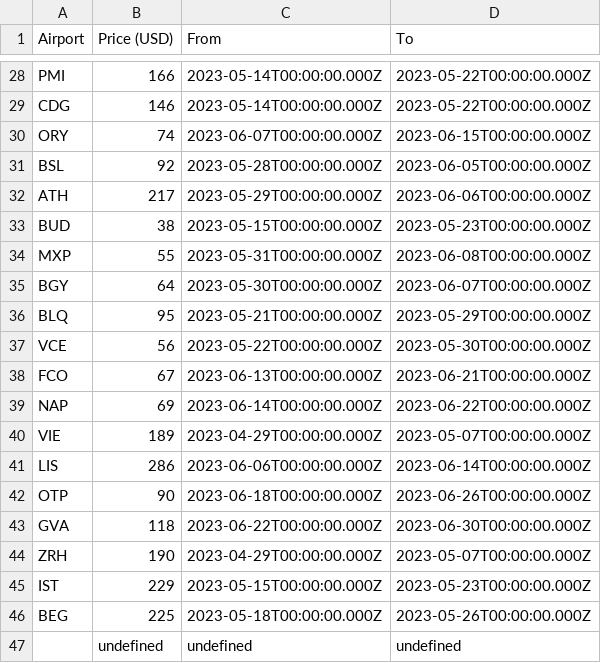
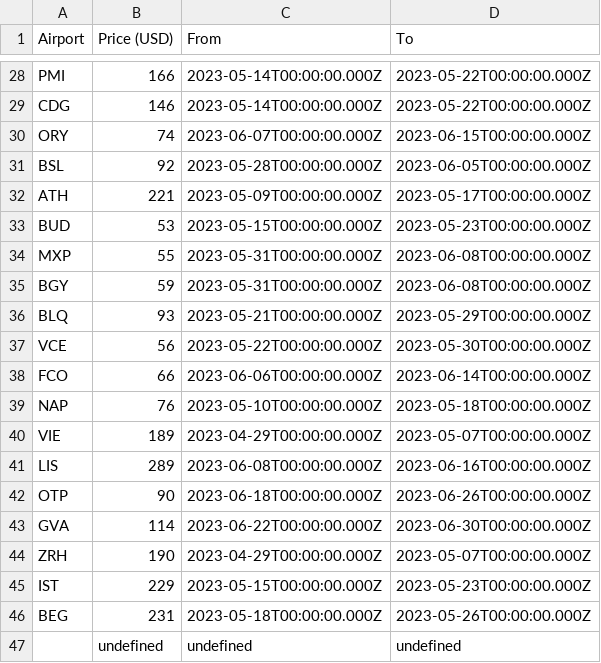
Before and after one commit to barjin/flight-tickets-scraper, a CSV file: results/recent.csv, drawn as a sheet; only a part is shown, gaps mark what is left out; the diff covers the shown part only.

Commit message:
auto: [skip ci] upload scrape results

```diff
--- a/results/recent.csv
+++ b/results/recent.csv
@@ -31,17 +31,17 @@
 "BSL","92","2023-05-28T00:00:00.000Z","2023-06-05T00:00:00.000Z"
-"ATH","217","2023-05-29T00:00:00.000Z","2023-06-06T00:00:00.000Z"
-"BUD","38","2023-05-15T00:00:00.000Z","2023-05-23T00:00:00.000Z"
+"ATH","221","2023-05-09T00:00:00.000Z","2023-05-17T00:00:00.000Z"
+"BUD","53","2023-05-15T00:00:00.000Z","2023-05-23T00:00:00.000Z"
 "MXP","55","2023-05-31T00:00:00.000Z","2023-06-08T00:00:00.000Z"
-"BGY","64","2023-05-30T00:00:00.000Z","2023-06-07T00:00:00.000Z"
-"BLQ","95","2023-05-21T00:00:00.000Z","2023-05-29T00:00:00.000Z"
+"BGY","59","2023-05-31T00:00:00.000Z","2023-06-08T00:00:00.000Z"
+"BLQ","93","2023-05-21T00:00:00.000Z","2023-05-29T00:00:00.000Z"
 "VCE","56","2023-05-22T00:00:00.000Z","2023-05-30T00:00:00.000Z"
-"FCO","67","2023-06-13T00:00:00.000Z","2023-06-21T00:00:00.000Z"
-"NAP","69","2023-06-14T00:00:00.000Z","2023-06-22T00:00:00.000Z"
+"FCO","66","2023-06-06T00:00:00.000Z","2023-06-14T00:00:00.000Z"
+"NAP","76","2023-05-10T00:00:00.000Z","2023-05-18T00:00:00.000Z"
 "VIE","189","2023-04-29T00:00:00.000Z","2023-05-07T00:00:00.000Z"
-"LIS","286","2023-06-06T00:00:00.000Z","2023-06-14T00:00:00.000Z"
+"LIS","289","2023-06-08T00:00:00.000Z","2023-06-16T00:00:00.000Z"
 "OTP","90","2023-06-18T00:00:00.000Z","2023-06-26T00:00:00.000Z"
-"GVA","118","2023-06-22T00:00:00.000Z","2023-06-30T00:00:00.000Z"
+"GVA","114","2023-06-22T00:00:00.000Z","2023-06-30T00:00:00.000Z"
 "ZRH","190","2023-04-29T00:00:00.000Z","2023-05-07T00:00:00.000Z"
 "IST","229","2023-05-15T00:00:00.000Z","2023-05-23T00:00:00.000Z"
-"BEG","225","2023-05-18T00:00:00.000Z","2023-05-26T00:00:00.000Z"
+"BEG","231","2023-05-18T00:00:00.000Z","2023-05-26T00:00:00.000Z"
 "","undefined","undefined","undefined"
```
Also changed, not shown: 17 edited cells elsewhere in this file.
